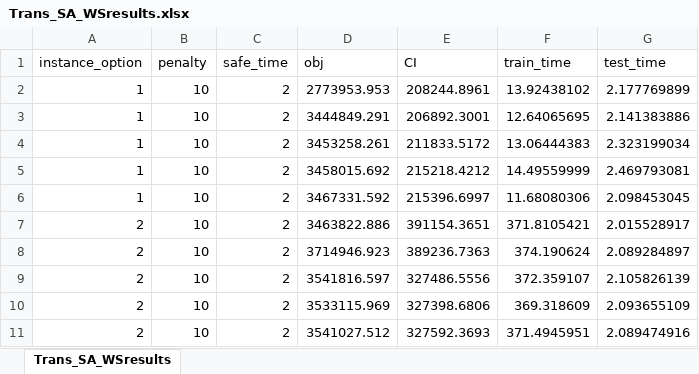
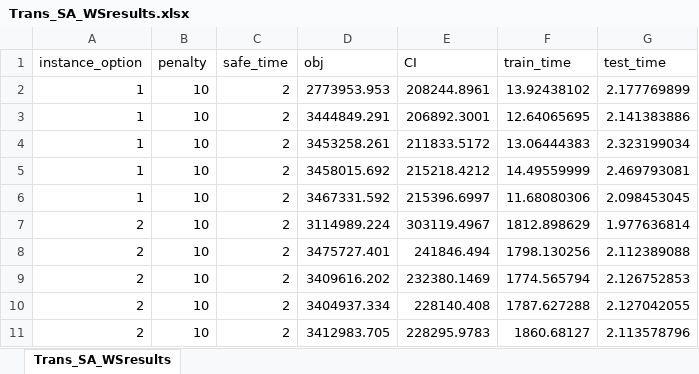
Before and after one commit to songmath-thunderain/msp_models_for_adaptive_disaster_relief_logistics_planning, an Excel workbook: Python/output/case-study/Trans_SA_WSresults.xlsx, sheet Trans_SA_WSresults, drawn as a sheet; values as stored, in another font and other column widths than the file's, no borders; the diff names each change by its address in the sheet, - before the commit and + after, or states it on an @@ line.

```diff
--- a/Python/output/case-study/Trans_SA_WSresults.xlsx (sheet Trans_SA_WSresults)
+++ b/Python/output/case-study/Trans_SA_WSresults.xlsx (sheet Trans_SA_WSresults)
-D7 (obj): 3463822.886
+D7 (obj): 3114989.224
-E7 (CI): 391154.3651
+E7 (CI): 303119.4967
-F7 (train_time): 371.8105421
+F7 (train_time): 1812.898629
-G7 (test_time): 2.015528917
+G7 (test_time): 1.977636814
-D8 (obj): 3714946.923
+D8 (obj): 3475727.401
-E8 (CI): 389236.7363
+E8 (CI): 241846.494
-F8 (train_time): 374.190624
+F8 (train_time): 1798.130256
-G8 (test_time): 2.089284897
+G8 (test_time): 2.112389088
-D9 (obj): 3541816.597
+D9 (obj): 3409616.202
-E9 (CI): 327486.5556
+E9 (CI): 232380.1469
-F9 (train_time): 372.359107
+F9 (train_time): 1774.565794
-G9 (test_time): 2.105826139
+G9 (test_time): 2.126752853
-D10 (obj): 3533115.969
+D10 (obj): 3404937.334
-E10 (CI): 327398.6806
+E10 (CI): 228140.408
-F10 (train_time): 369.318609
+F10 (train_time): 1787.627288
-G10 (test_time): 2.093655109
+G10 (test_time): 2.127042055
-D11 (obj): 3541027.512
+D11 (obj): 3412983.705
-E11 (CI): 327592.3693
+E11 (CI): 228295.9783
-F11 (train_time): 371.4945951
+F11 (train_time): 1860.68127
-G11 (test_time): 2.089474916
+G11 (test_time): 2.113578796
```
Also changed, not shown: Python/output/case-study/FC_SA_WSresults.xlsx, Python/output/case-study/st_SA_WSresults.xlsx, 10 other files.
